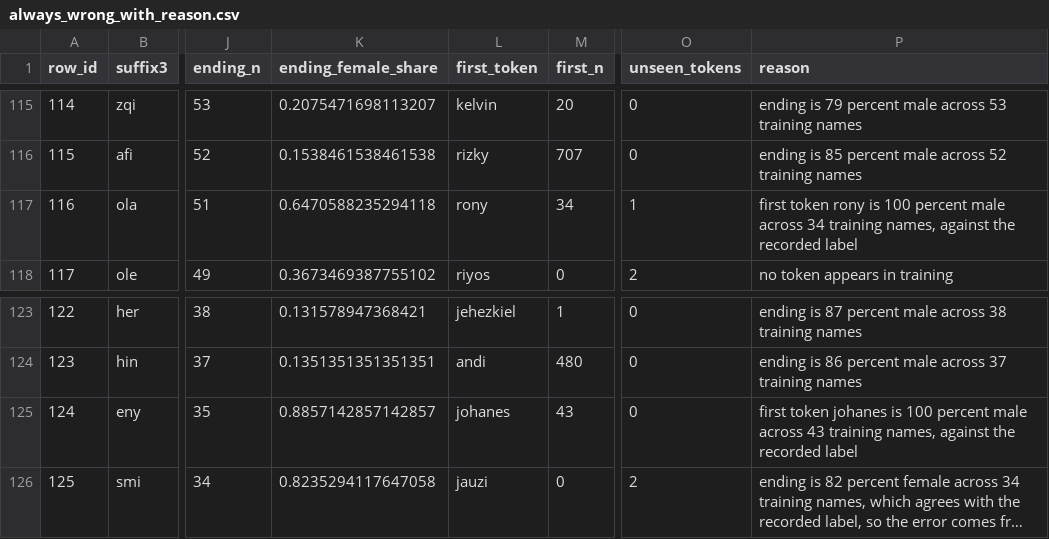
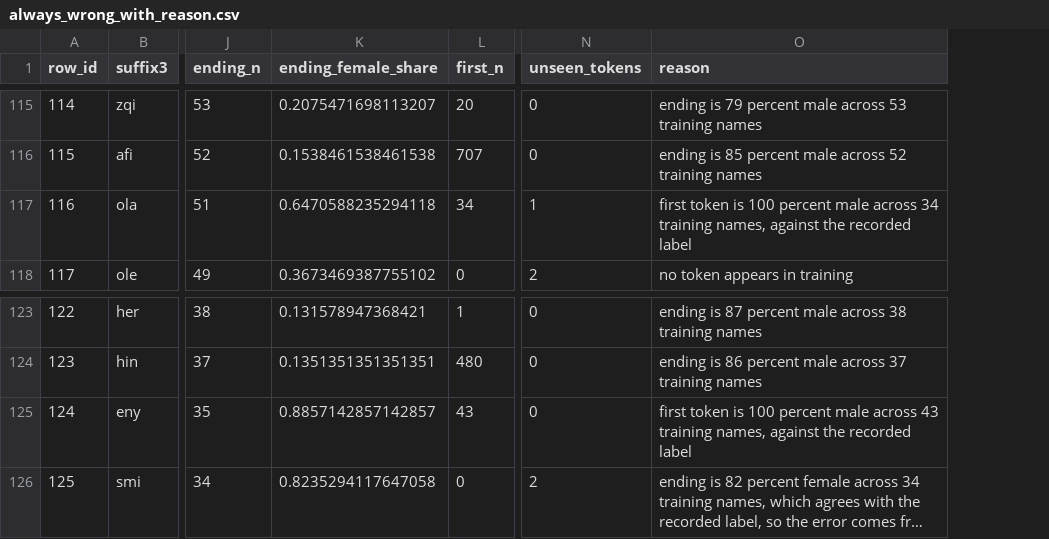
Before and after one commit to ericks-rs/indonesian-name-gender, a CSV file: results/final/27_error_analysis/always_wrong_with_reason.csv, drawn as a sheet; only a part is shown, gaps mark what is left out; long unchanged cells end in …; removed rows and columns are numbered as before the commit, all else as after; the diff covers the shown part only; the diff names each change by its address in the sheet, - before the commit and + after, or states it on an @@ line.

Commit message:
Translate demo and comments to English and remove first token column from error analysis

```diff
--- a/results/final/27_error_analysis/always_wrong_with_reason.csv
+++ b/results/final/27_error_analysis/always_wrong_with_reason.csv
-column L (first_token), rows 115-118: kelvin | rizky | rony | riyos; rows 123-126: jehezkiel | andi | johanes | jauzi
-O117 (reason): first token rony is 100…
+O117 (reason): first token is 100…
-O125 (reason): first token johanes is 100…
+O125 (reason): first token is 100…
```
Also changed, not shown: 7 edited cells elsewhere in this file, 15 other files.
